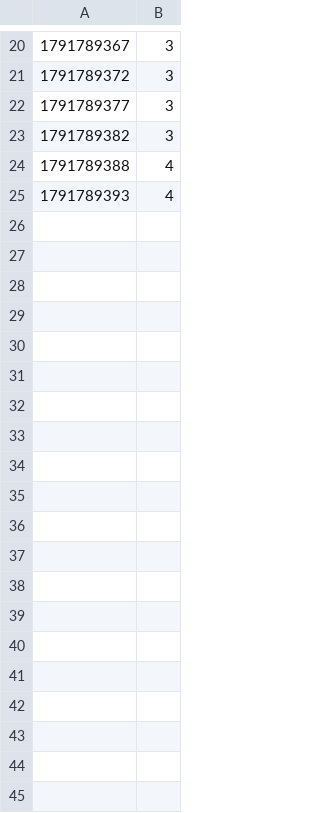
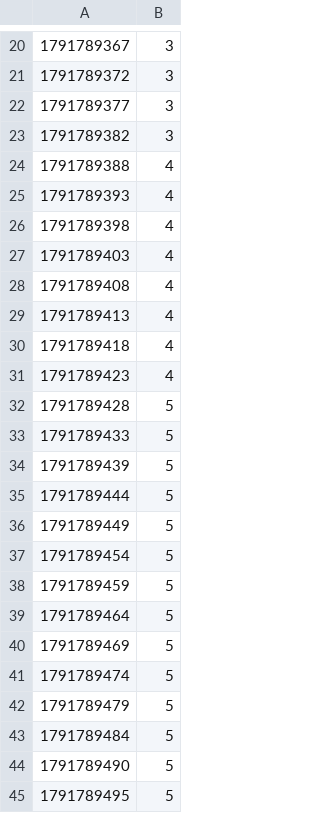
Before and after one commit to pandeyaby/CONCERTO, a CSV file: testbed/runs/reverse_1/replicas.csv, drawn as a sheet; only a part is shown, gaps mark what is left out; the diff covers the shown part only.

```diff
--- a/testbed/runs/reverse_1/replicas.csv
+++ b/testbed/runs/reverse_1/replicas.csv
@@ -25 +25,21 @@
 1791789393,4
+1791789398,4
+1791789403,4
+1791789408,4
+1791789413,4
+1791789418,4
+1791789423,4
+1791789428,5
+1791789433,5
+1791789439,5
+1791789444,5
+1791789449,5
+1791789454,5
+1791789459,5
+1791789464,5
+1791789469,5
+1791789474,5
+1791789479,5
+1791789484,5
+1791789490,5
+1791789495,5
```
Also changed, not shown: 61 added rows elsewhere in this file, 3 other files.
